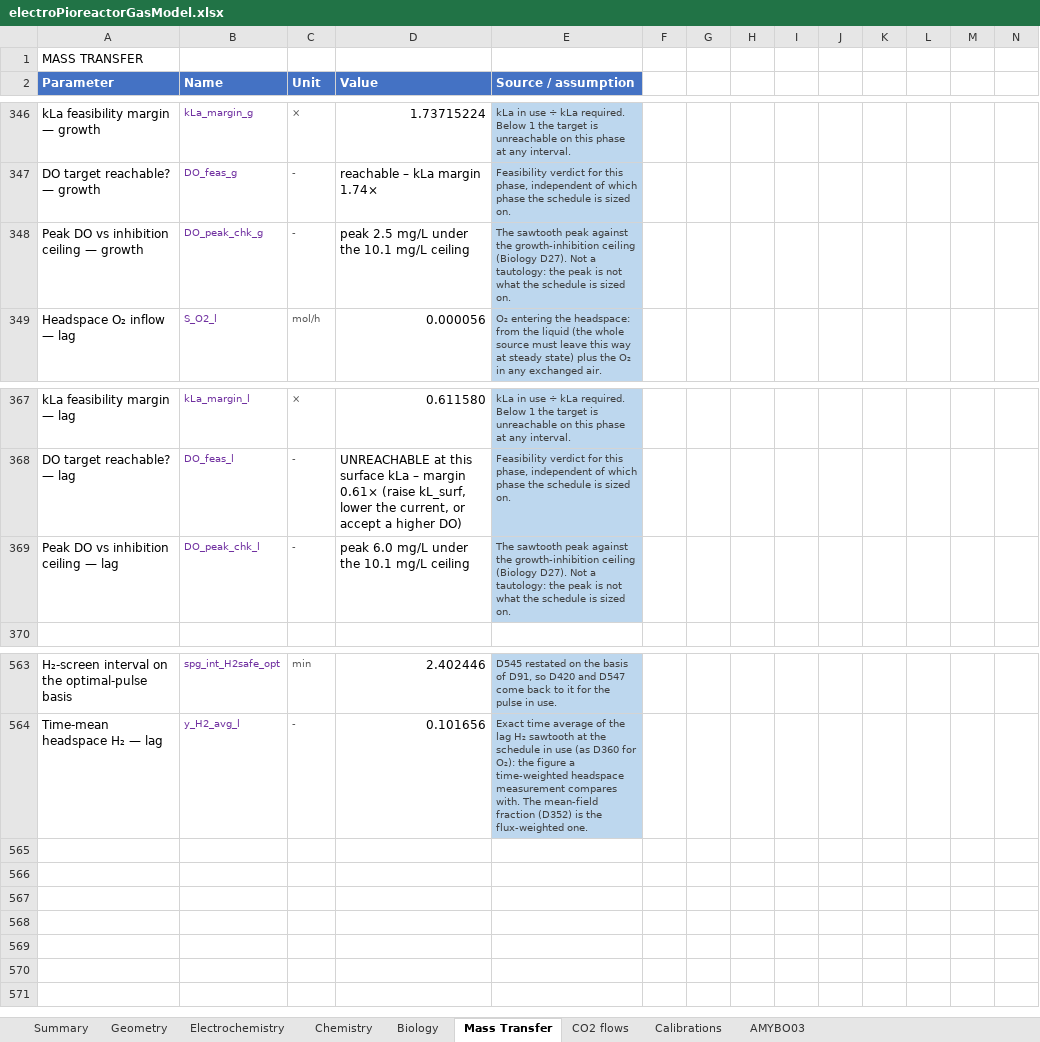
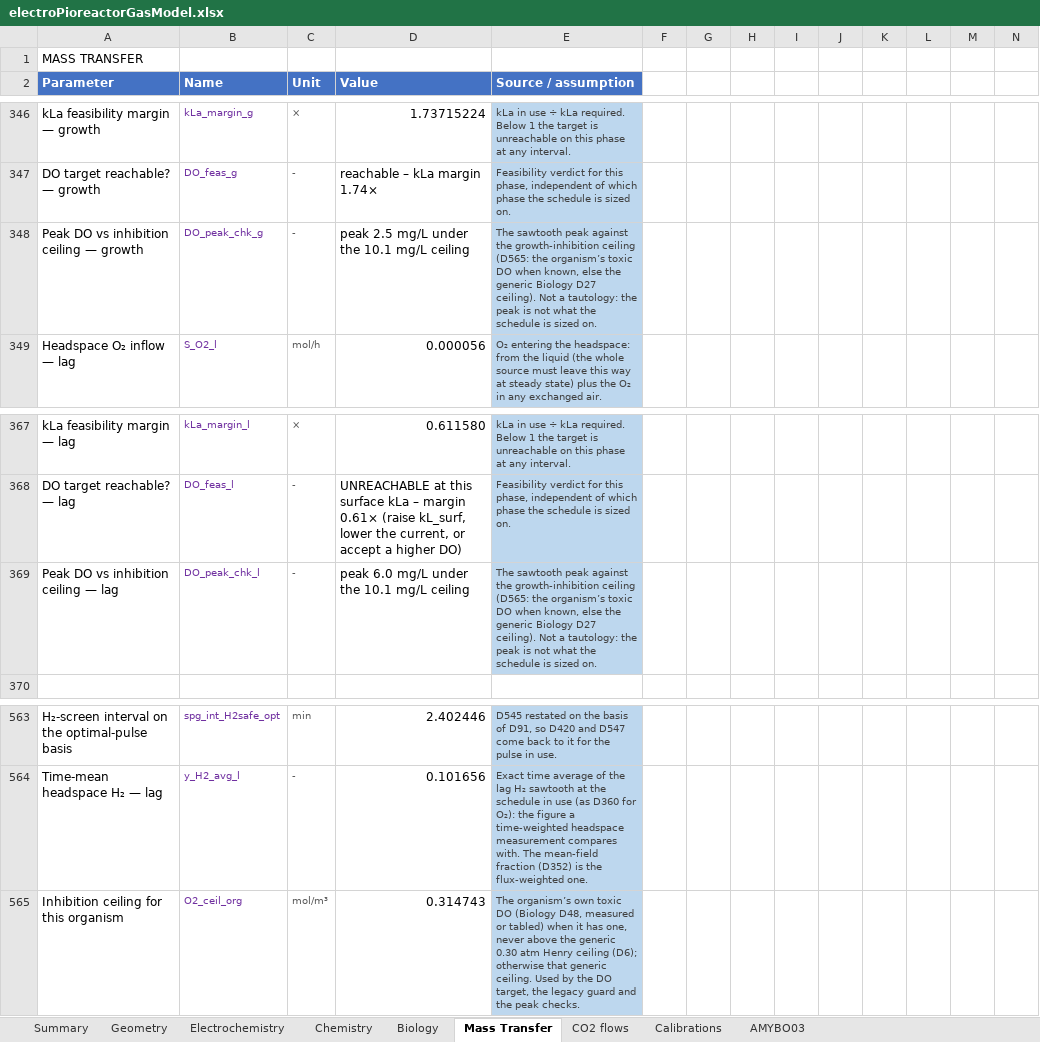
Before and after one commit to amy-bo/electroPioreactor, an Excel workbook: Media/electroPioreactorGasModel.xlsx, sheet Mass Transfer, drawn as a sheet; only a part is shown, gaps mark what is left out; values as stored, in another font and other column widths than the file's, no borders; conditional formats not drawn; rows hold the shown columns only; the diff names each change by its address in the sheet, - before the commit and + after, or states it on an @@ line.

```diff
--- a/Media/electroPioreactorGasModel.xlsx (sheet Mass Transfer)
+++ b/Media/electroPioreactorGasModel.xlsx (sheet Mass Transfer)
-E348 (Source / assumption): …growth-inhibition ceiling (Biology D27). Not a…
+E348 (Source / assumption): …growth-inhibition ceiling (D565: the organism’s toxic DO when known, else the generic Biology D27 ceiling). Not a…
-E369 (Source / assumption): …growth-inhibition ceiling (Biology D27). Not a…
+E369 (Source / assumption): …growth-inhibition ceiling (D565: the organism’s toxic DO when known, else the generic Biology D27 ceiling). Not a…
+row 565: Inhibition ceiling for this organism | O2_ceil_org | mol/m³ | 0.314743 | The organism’s own toxic DO (Biology D48, measured or tabled) when it has one, never above the generic 0.30 atm Henry ceiling (D6); otherwise that generic ceiling. Used by the DO target, the legacy guard and the peak checks.
```
Also changed, not shown: sheet Calibrations, sheet Geometry, sheet Summary, formulas that keep their value, 6 other files.
